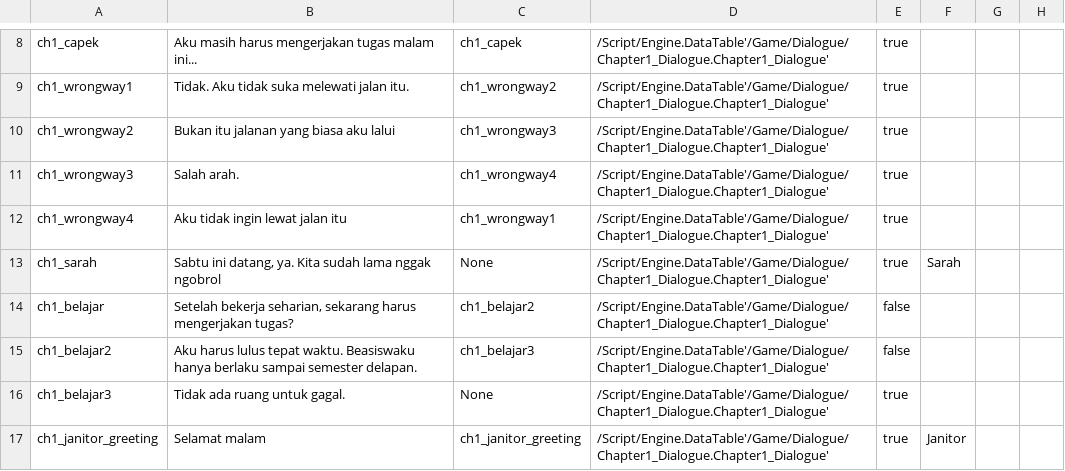
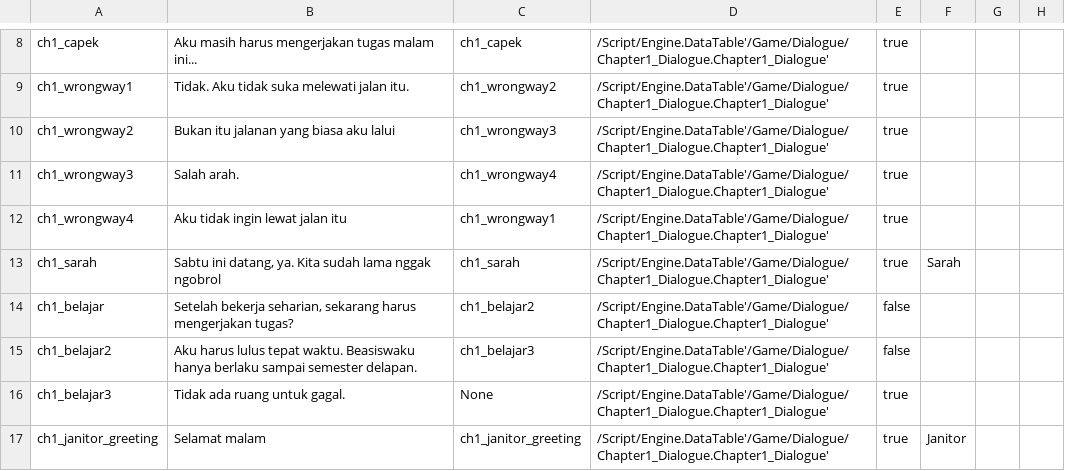
Before and after one commit to hwaye-ch/MyFirstGame_Satria, a CSV file: Content/Dialogue/Chapter 1.csv, drawn as a sheet; only a part is shown, gaps mark what is left out.

```diff
--- a/Content/Dialogue/Chapter 1.csv
+++ b/Content/Dialogue/Chapter 1.csv
@@ -12,3 +12,3 @@ ch1_wrongway3,Salah arah.,ch1_wrongway4,/Script/Engine.DataTable'/Game/Dialogue/
 ch1_wrongway4,Aku tidak ingin lewat jalan itu,ch1_wrongway1,/Script/Engine.DataTable'/Game/Dialogue/Chapter1_Dialogue.Chapter1_Dialogue',true,,,
-ch1_sarah,"Sabtu ini datang, ya. Kita sudah lama nggak ngobrol",None,/Script/Engine.DataTable'/Game/Dialogue/Chapter1_Dialogue.Chapter1_Dialogue',true,Sarah,,
+ch1_sarah,"Sabtu ini datang, ya. Kita sudah lama nggak ngobrol",ch1_sarah,/Script/Engine.DataTable'/Game/Dialogue/Chapter1_Dialogue.Chapter1_Dialogue',true,Sarah,,
 ch1_belajar,"Setelah bekerja seharian, sekarang harus mengerjakan tugas?",ch1_belajar2,/Script/Engine.DataTable'/Game/Dialogue/Chapter1_Dialogue.Chapter1_Dialogue',false,,,
```
Also changed, not shown: 5 other files.
